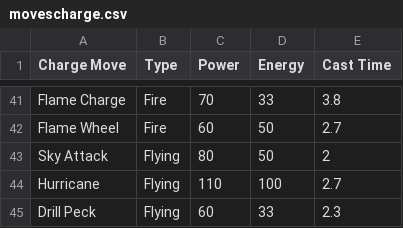
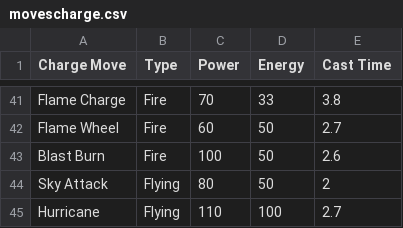
Before and after one commit to jakawell/dpsplus, a CSV file: src/assets/data/movescharge.csv, drawn as a sheet; only a part is shown, gaps mark what is left out; the shorter side is filled out with more unchanged rows.

Commit message:
Added Blast Burn with current theoretical stats, and added it as an event move for Charizard (Community Day May 2018)

```diff
--- a/src/assets/data/movescharge.csv
+++ b/src/assets/data/movescharge.csv
@@ -42,2 +42,3 @@ Flame Charge,Fire,70,33,3.8
 Flame Wheel,Fire,60,50,2.7
+Blast Burn,Fire,100,50,2.6
 Sky Attack,Flying,80,50,2
```
Also changed, not shown: src/assets/data/pokedex.csv.
